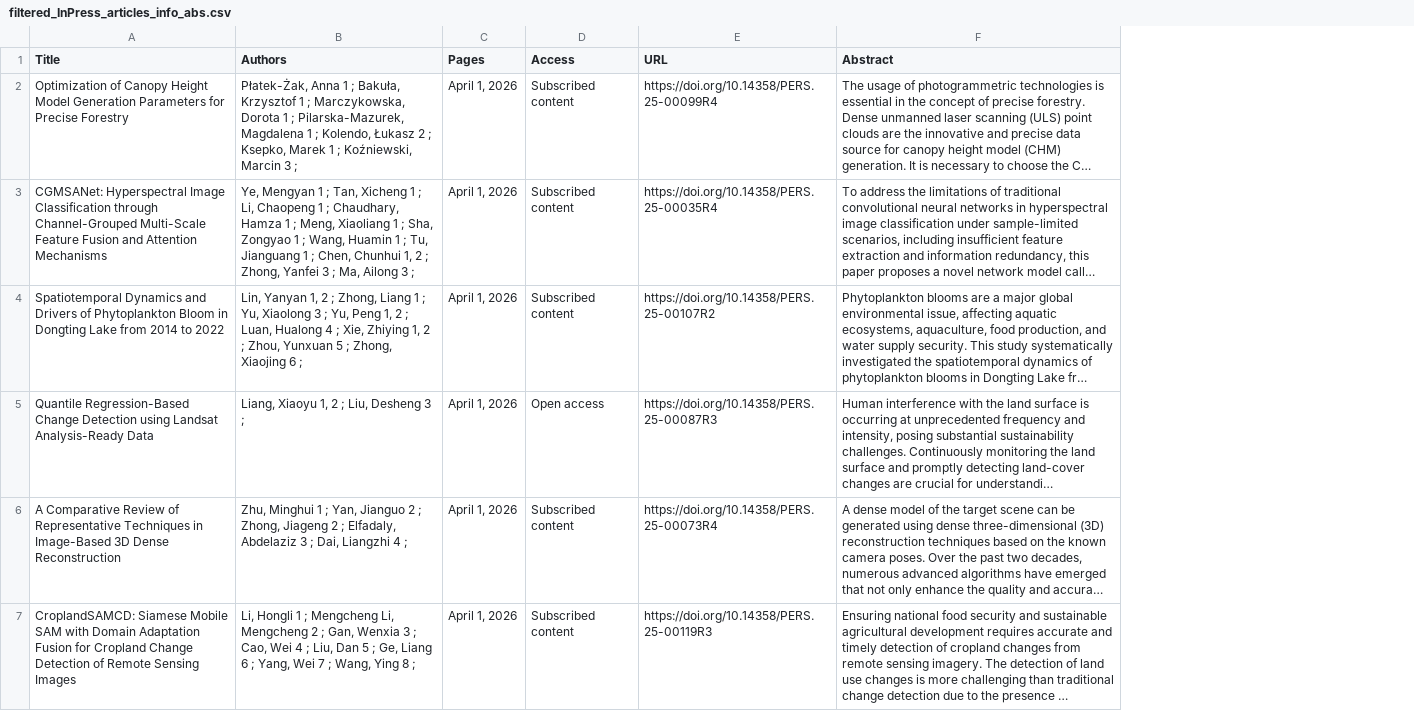
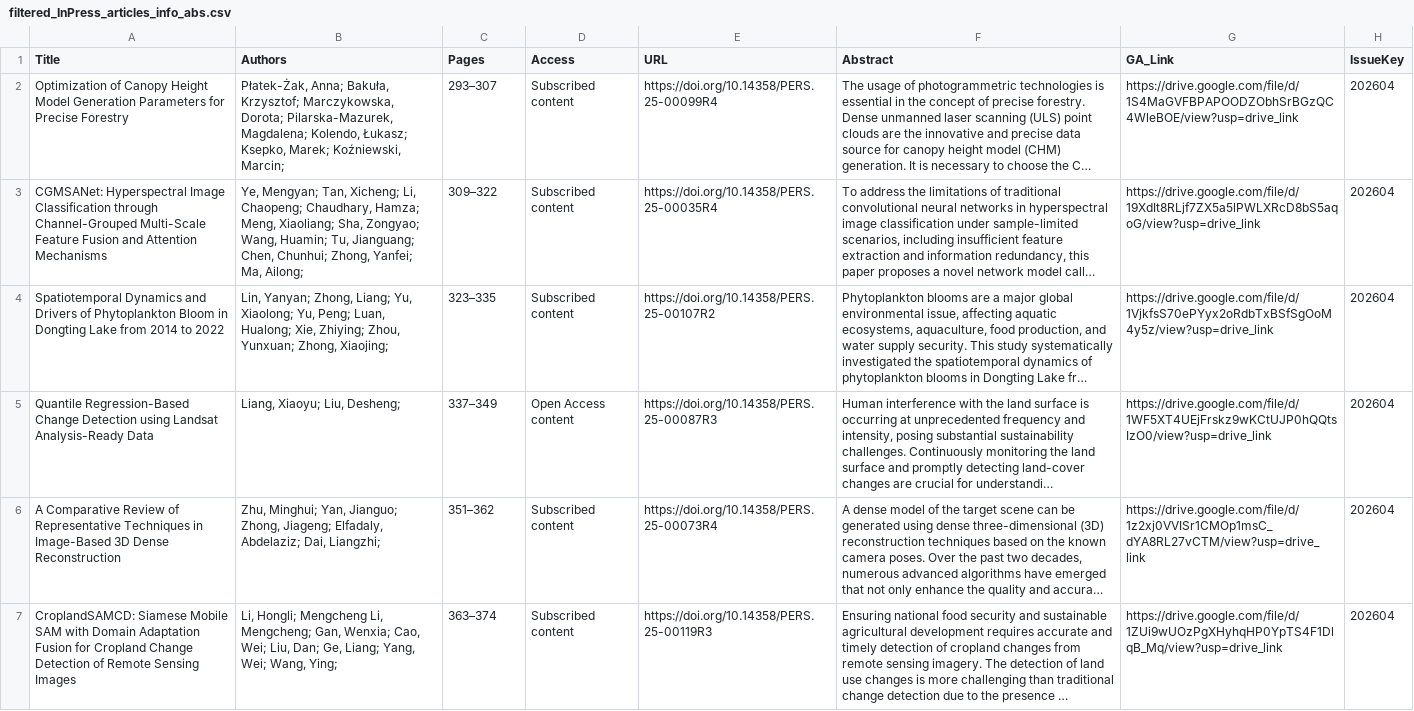
Before and after one commit to tang1693/PERShtml, a CSV file: 1_InPress/filtered_InPress_articles_info_abs.csv, drawn as a sheet; long unchanged cells end in …; the diff names each change by its address in the sheet, - before the commit and + after, or states it on an @@ line.

Commit message:
Fix GA mapping and clean author names
- Remove numbers from author names (e.g., 'Anna 1' -> 'Anna')
- Fix GA image mapping: use direct CSV column instead of fuzzy filename matching
- Add GA_Path column to CSV for reliable image URLs
- Regenerate all HTML files with correct GA images and cleaned author names
- All 6 April articles now have correct GA images

```diff
--- a/1_InPress/filtered_InPress_articles_info_abs.csv
+++ b/1_InPress/filtered_InPress_articles_info_abs.csv
+column G (GA_Link), rows 2-7: https://drive.google.com/file/d/1S4MaGVFBPAPOODZObhSrBGzQC4WleBOE/view?usp=drive_link | https://drive.google.com/file/d/19XdIt8RLjf7ZX5a5lPWLXRcD8bS5aqoG/view?usp=drive_link | https://drive.google.com/file/d/1VjkfsS70ePYyx2oRdbTxBSfSgOoM4y5z/view?usp=drive_link | https://drive.google.com/file/d/1WF5XT4UEjFrskz9wKCtUJP0hQQtsIzO0/view?usp=drive_link | https://drive.google.com/file/d/1z2xj0VVISr1CMOp1msC_dYA8RL27vCTM/view?usp=drive_link | https://drive.google.com/file/d/1ZUi9wUOzPgXHyhqHP0YpTS4F1DlqB_Mq/view?usp=drive_link
+column H (IssueKey), rows 2-7: all 202604
-B2 (Authors): Płatek-Żak, Anna 1 ; Bakuła, Krzysztof 1 ; Marczykowska, Dorota 1 ; Pilarska-Mazurek, Magdalena 1 ; Kolendo, Łukasz 2 ; Ksepko, Marek 1 ; Koźniewski, Marcin 3 ;
+B2 (Authors): Płatek-Żak, Anna; Bakuła, Krzysztof; Marczykowska, Dorota; Pilarska-Mazurek, Magdalena; Kolendo, Łukasz; Ksepko, Marek; Koźniewski, Marcin;
-C2 (Pages): April 1, 2026
+C2 (Pages): 293–307
-B3 (Authors): Ye, Mengyan 1 ; Tan, Xicheng 1 ; Li, Chaopeng 1 ; Chaudhary, Hamza 1 ; Meng, Xiaoliang 1 ; Sha, Zongyao 1 ; Wang, Huamin 1 ; Tu, Jianguang 1 ; Chen, Chunhui 1, 2 ; Zhong, Yanfei 3 ; Ma, Ailong 3 ;
+B3 (Authors): Ye, Mengyan; Tan, Xicheng; Li, Chaopeng; Chaudhary, Hamza; Meng, Xiaoliang; Sha, Zongyao; Wang, Huamin; Tu, Jianguang; Chen, Chunhui; Zhong, Yanfei; Ma, Ailong;
-C3 (Pages): April 1, 2026
+C3 (Pages): 309–322
-B4 (Authors): Lin, Yanyan 1, 2 ; Zhong, Liang 1 ; Yu, Xiaolong 3 ; Yu, Peng 1, 2 ; Luan, Hualong 4 ; Xie, Zhiying 1, 2 ; Zhou, Yunxuan 5 ; Zhong, Xiaojing 6 ;
+B4 (Authors): Lin, Yanyan; Zhong, Liang; Yu, Xiaolong; Yu, Peng; Luan, Hualong; Xie, Zhiying; Zhou, Yunxuan; Zhong, Xiaojing;
-C4 (Pages): April 1, 2026
+C4 (Pages): 323–335
-B5 (Authors): Liang, Xiaoyu 1, 2 ; Liu, Desheng 3 ;
+B5 (Authors): Liang, Xiaoyu; Liu, Desheng;
-C5 (Pages): April 1, 2026
+C5 (Pages): 337–349
-D5 (Access): Open access
+D5 (Access): Open Access content
-B6 (Authors): Zhu, Minghui 1 ; Yan, Jianguo 2 ; Zhong, Jiageng 2 ; Elfadaly, Abdelaziz 3 ; Dai, Liangzhi 4 ;
+B6 (Authors): Zhu, Minghui; Yan, Jianguo; Zhong, Jiageng; Elfadaly, Abdelaziz; Dai, Liangzhi;
-C6 (Pages): April 1, 2026
+C6 (Pages): 351–362
-B7 (Authors): Li, Hongli 1 ; Mengcheng Li, Mengcheng 2 ; Gan, Wenxia 3 ; Cao, Wei 4 ; Liu, Dan 5 ; Ge, Liang 6 ; Yang, Wei 7 ; Wang, Ying 8 ;
+B7 (Authors): Li, Hongli; Mengcheng Li, Mengcheng; Gan, Wenxia; Cao, Wei; Liu, Dan; Ge, Liang; Yang, Wei; Wang, Ying;
-C7 (Pages): April 1, 2026
+C7 (Pages): 363–374
```
Also changed, not shown: 6 other files.
